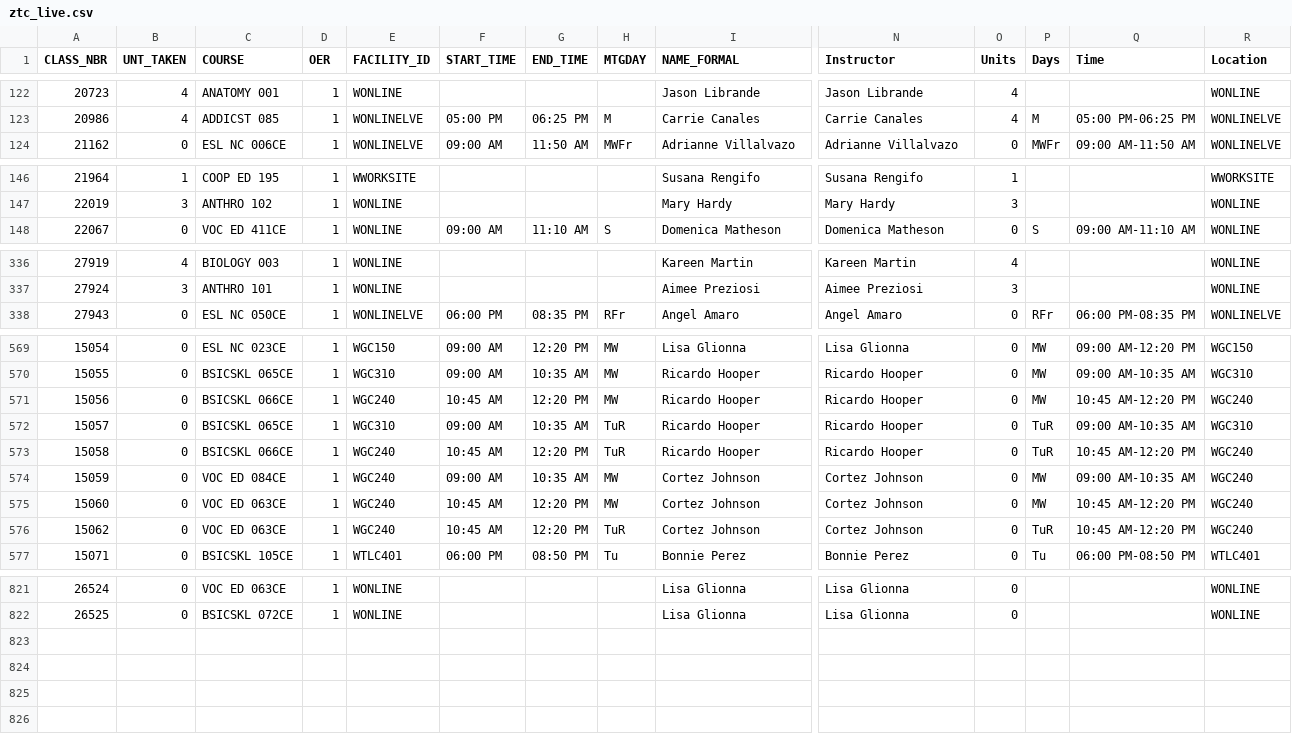
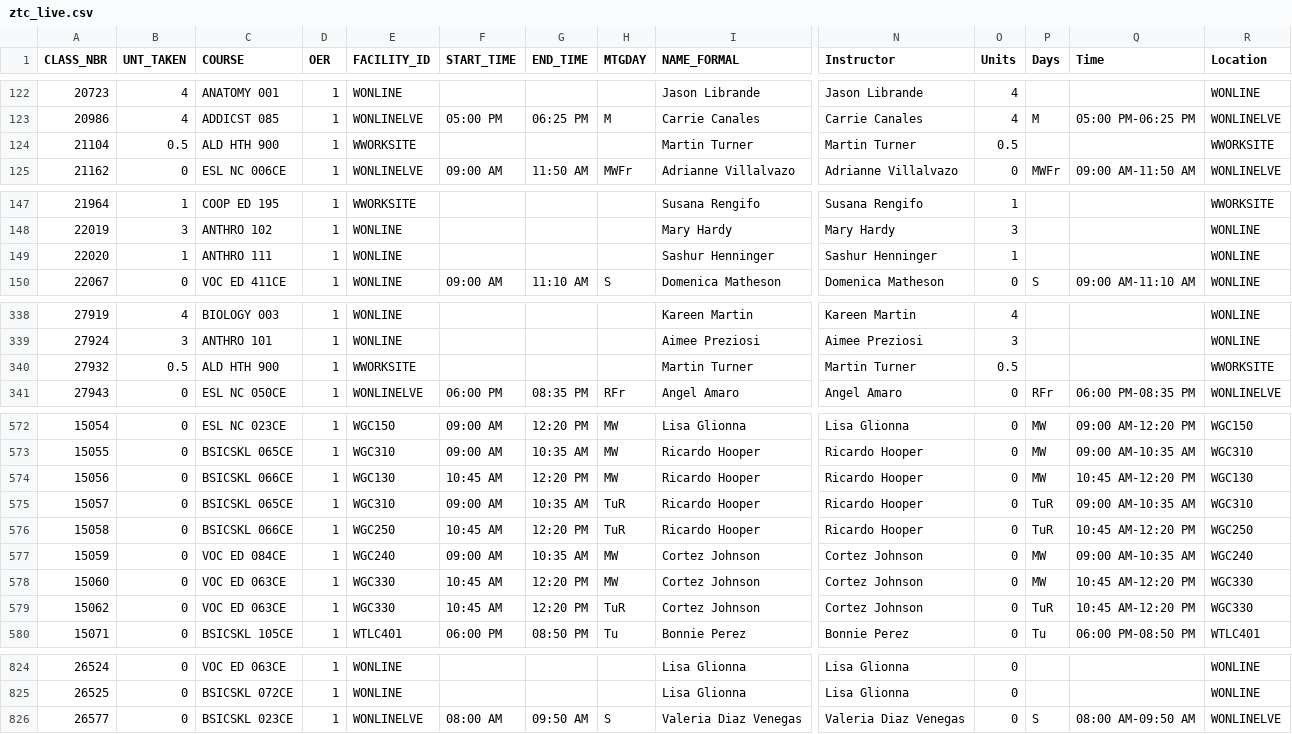
Before and after one commit to West-Los-Angeles-College/ztc, a CSV file: ztc_live.csv, drawn as a sheet; only a part is shown, gaps mark what is left out; addresses are those after the commit; rows hold the shown columns only; the diff names each change by its address in the sheet, - before the commit and + after, or states it on an @@ line.

Commit message:
Daily Commit -- 2026-05-20

```diff
--- a/ztc_live.csv
+++ b/ztc_live.csv
+row 124: 21104 | 0.5 | ALD HTH 900 | 1 | WWORKSITE |  |  |  | Martin Turner | Martin Turner | 0.5 |  |  | WWORKSITE
+row 149: 22020 | 1 | ANTHRO 111 | 1 | WONLINE |  |  |  | Sashur Henninger | Sashur Henninger | 1 |  |  | WONLINE
+row 340: 27932 | 0.5 | ALD HTH 900 | 1 | WWORKSITE |  |  |  | Martin Turner | Martin Turner | 0.5 |  |  | WWORKSITE
-E574 (FACILITY_ID): WGC240
+E574 (FACILITY_ID): WGC130
-R574 (Location): WGC240
+R574 (Location): WGC130
-E576 (FACILITY_ID): WGC240
+E576 (FACILITY_ID): WGC250
-R576 (Location): WGC240
+R576 (Location): WGC250
-E578:E579 (FACILITY_ID): WGC240
+E578:E579 (FACILITY_ID): WGC330
-R578:R579 (Location): WGC240
+R578:R579 (Location): WGC330
+row 826: 26577 | 0 | BSICSKL 023CE | 1 | WONLINELVE | 08:00 AM | 09:50 AM | S | Valeria Diaz Venegas | Valeria Diaz Venegas | 0 | S | 08:00 AM-09:50 AM | WONLINELVE
```
